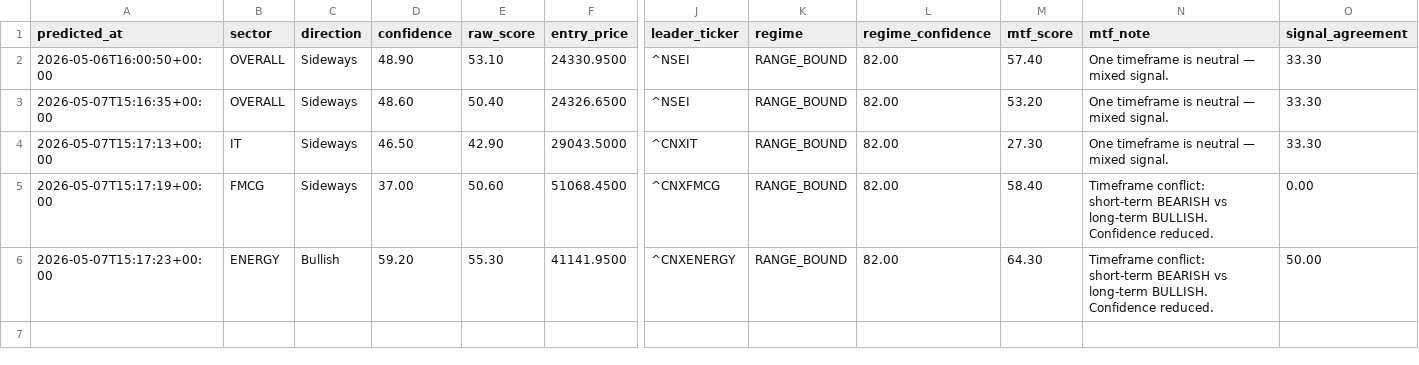
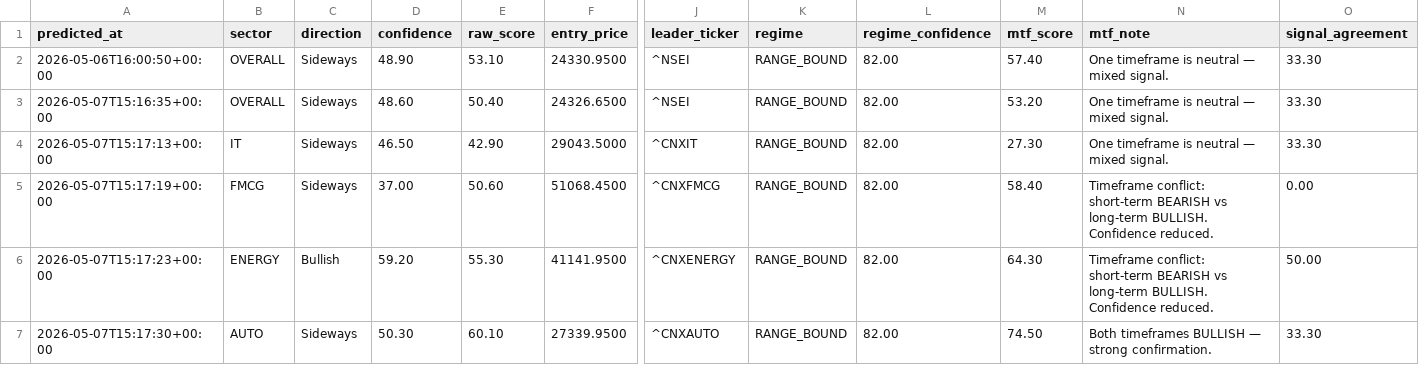
Before and after one commit to Hritvik69/nse-sentinel_MAX_, a CSV file: data/sector_prediction_log.csv, drawn as a sheet; only a part is shown, gaps mark what is left out; rows hold the shown columns only; the diff names each change by its address in the sheet, - before the commit and + after, or states it on an @@ line.

Commit message:
auto: update data/sector_prediction_log.csv

```diff
--- a/data/sector_prediction_log.csv
+++ b/data/sector_prediction_log.csv
+row 7: 2026-05-07T15:17:30+00:00 | AUTO | Sideways | 50.30 | 60.10 | 27339.9500 | ^CNXAUTO | RANGE_BOUND | 82.00 | 74.50 | Both timeframes BULLISH — strong confirmation. | 33.30
```
